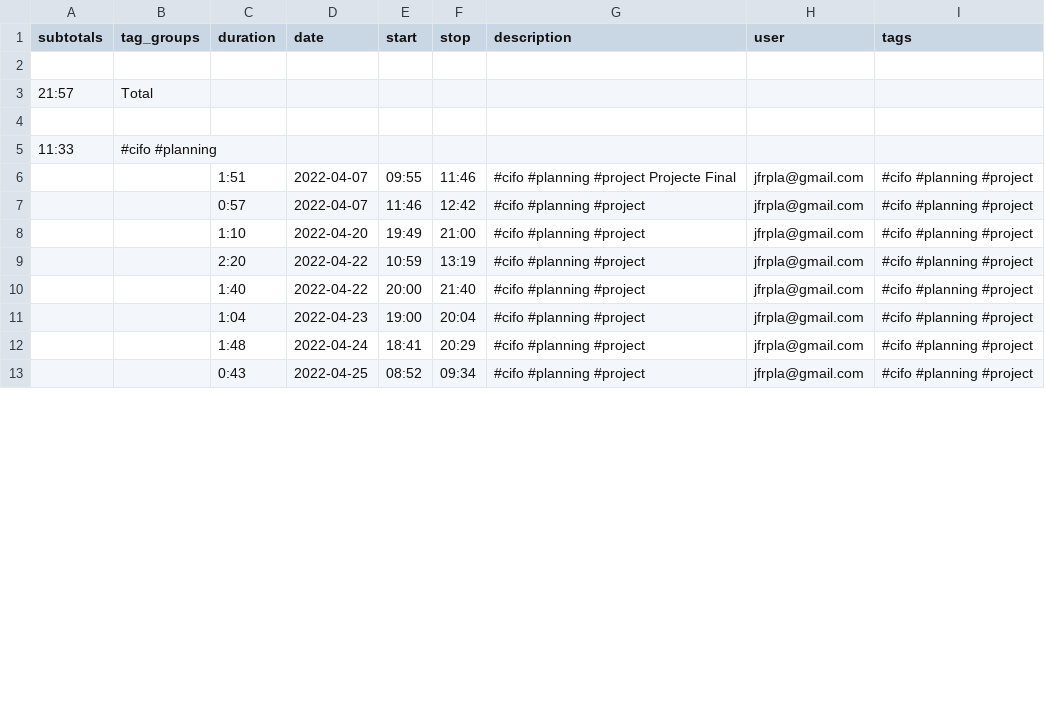
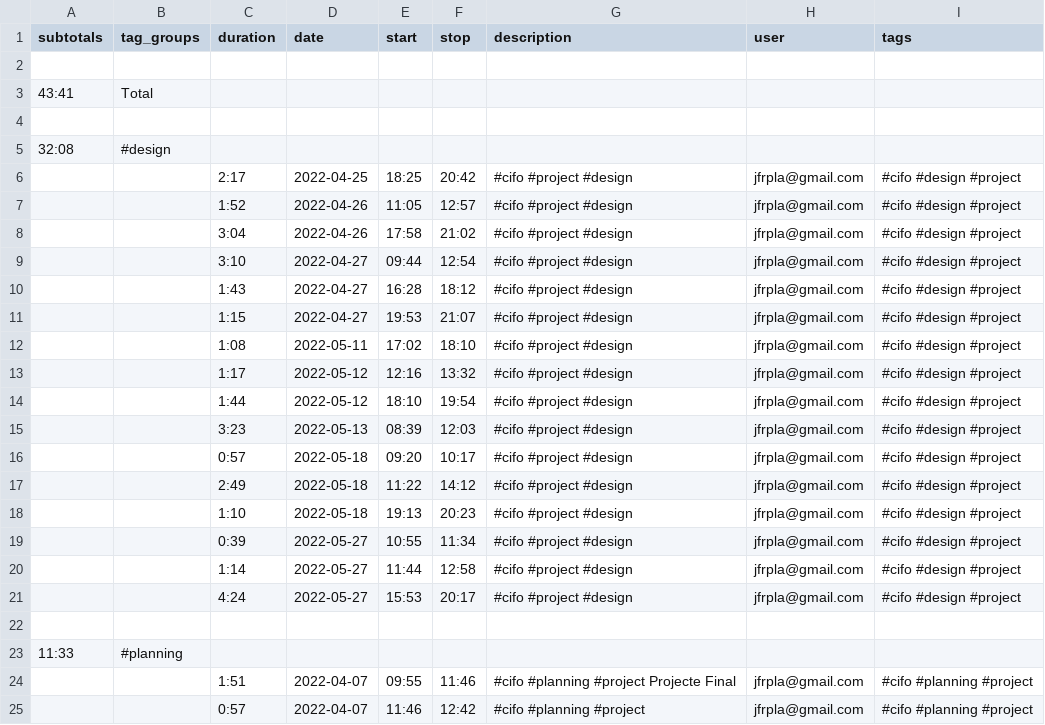
Before and after one commit to jfpla/MarvinProject, a CSV file: doc/data/timetagger-records.csv, drawn as a sheet; only a part is shown; the shorter side is filled out with more unchanged rows; the diff covers the shown part only.

```diff
--- a/doc/data/timetagger-records.csv
+++ b/doc/data/timetagger-records.csv
@@ -2,5 +2,23 @@ subtotals, tag_groups, duration, date, start, stop, description, user, tags
 
-21:57, Total,,,,,,,
+43:41, Total,,,,,,,
 ,,,,,,,,
-11:33, #cifo #planning,,,,,,,
+32:08, #design,,,,,,,
+,,2:17, 2022-04-25, 18:25, 20:42, "#cifo  #project #design", jfrpla@gmail.com, #cifo #design #project
+,,1:52, 2022-04-26, 11:05, 12:57, "#cifo  #project #design", jfrpla@gmail.com, #cifo #design #project
+,,3:04, 2022-04-26, 17:58, 21:02, "#cifo  #project #design", jfrpla@gmail.com, #cifo #design #project
+,,3:10, 2022-04-27, 09:44, 12:54, "#cifo  #project #design", jfrpla@gmail.com, #cifo #design #project
+,,1:43, 2022-04-27, 16:28, 18:12, "#cifo  #project #design", jfrpla@gmail.com, #cifo #design #project
+,,1:15, 2022-04-27, 19:53, 21:07, "#cifo  #project #design", jfrpla@gmail.com, #cifo #design #project
+,,1:08, 2022-05-11, 17:02, 18:10, "#cifo #project #design", jfrpla@gmail.com, #cifo #design #project
+,,1:17, 2022-05-12, 12:16, 13:32, "#cifo #project #design", jfrpla@gmail.com, #cifo #design #project
+,,1:44, 2022-05-12, 18:10, 19:54, "#cifo #project #design", jfrpla@gmail.com, #cifo #design #project
+,,3:23, 2022-05-13, 08:39, 12:03, "#cifo #project #design", jfrpla@gmail.com, #cifo #design #project
+,,0:57, 2022-05-18, 09:20, 10:17, "#cifo #project #design", jfrpla@gmail.com, #cifo #design #project
+,,2:49, 2022-05-18, 11:22, 14:12, "#cifo #project #design", jfrpla@gmail.com, #cifo #design #project
+,,1:10, 2022-05-18, 19:13, 20:23, "#cifo #project #design", jfrpla@gmail.com, #cifo #design #project
+,,0:39, 2022-05-27, 10:55, 11:34, "#cifo #project #design", jfrpla@gmail.com, #cifo #design #project
+,,1:14, 2022-05-27, 11:44, 12:58, "#cifo #project #design", jfrpla@gmail.com, #cifo #design #project
+,,4:24, 2022-05-27, 15:53, 20:17, "#cifo #project #design", jfrpla@gmail.com, #cifo #design #project
+,,,,,,,,
+11:33, #planning,,,,,,,
 ,,1:51, 2022-04-07, 09:55, 11:46, "#cifo #planning #project Projecte Final", jfrpla@gmail.com, #cifo #planning #project
```
Also changed, not shown: 2 removed rows elsewhere in this file, 1 other file.
